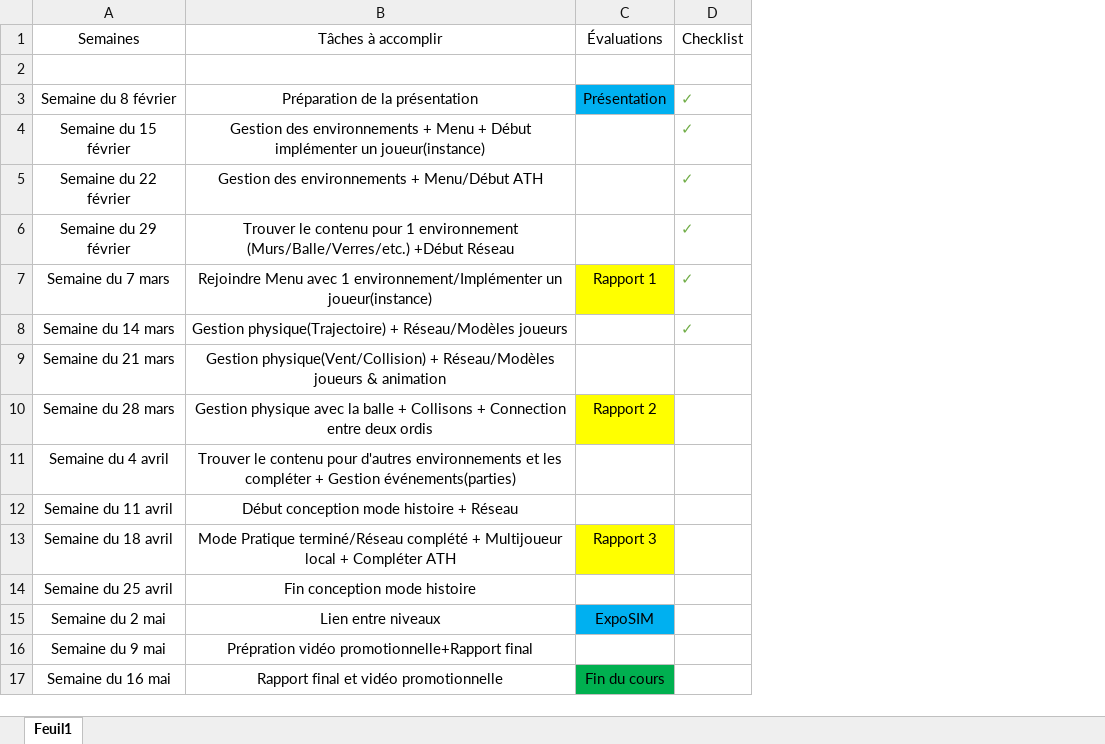
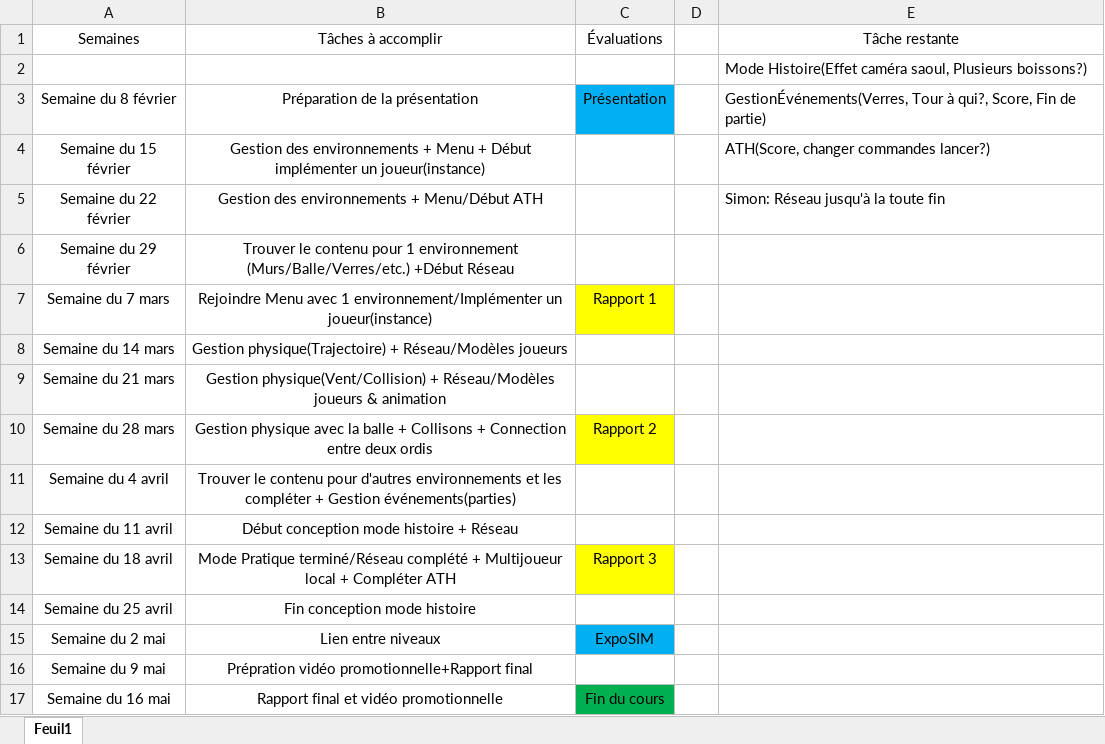
Before and after one commit to LesMasterSOFA/Le-Biere-Pong, an Excel workbook: inutile/Planif-SOFA.xlsx, sheet Feuil1, drawn as a sheet; values as stored, in another font and other column widths than the file's, no borders; removed rows and columns are numbered as before the commit, all else as after; the diff names each change by its address in the sheet, - before the commit and + after, or states it on an @@ line.

Commit message:
changer fonctions saoul
Mais a modifier apres gestionevenements

```diff
--- a/inutile/Planif-SOFA.xlsx (sheet Feuil1)
+++ b/inutile/Planif-SOFA.xlsx (sheet Feuil1)
-column D (Checklist), rows 3-8: all ✓
+column D, empty
+column E (Tâche restante), rows 2-5: Mode Histoire(Effet caméra saoul, Plusieurs boissons?) | GestionÉvénements(Verres, Tour à qui?, Score, Fin de partie) | ATH(Score, changer commandes lancer?) | Simon: Réseau jusqu'à la toute fin
```
Also changed, not shown: 48 other files.
